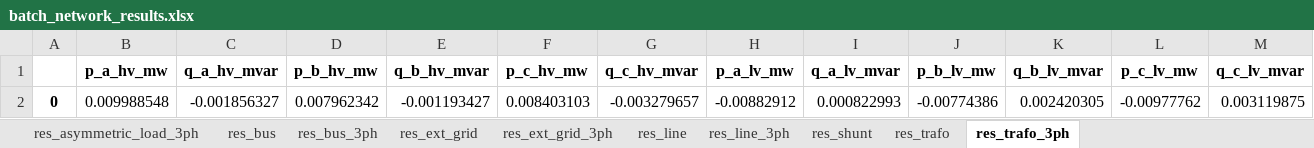
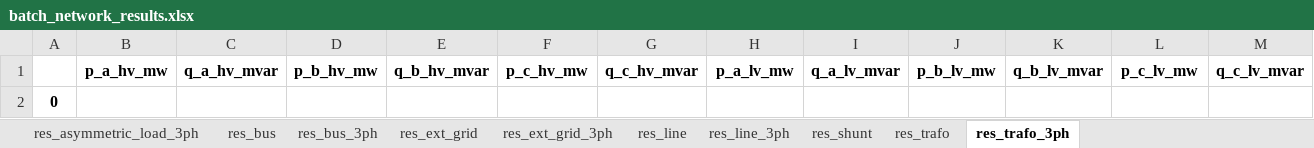
Before and after one commit to antoniovitorvb/IST-thesis-hosting-capacity, an Excel workbook: code/batch_network_results.xlsx, sheet res_trafo_3ph, drawn as a sheet; only a part is shown; values as stored, in another font and other column widths than the file's, no borders; removed rows and columns are numbered as before the commit, all else as after; rows hold the shown columns only; the diff names each change by its address in the sheet, - before the commit and + after, or states it on an @@ line.

```diff
--- a/code/batch_network_results.xlsx (sheet res_trafo_3ph)
+++ b/code/batch_network_results.xlsx (sheet res_trafo_3ph)
-row 2: 0 | 0.009988548 | -0.001856327 | 0.007962342 | -0.001193427 | 0.008403103 | -0.003279657 | -0.00882912 | 0.000822993 | -0.00774386 | 0.002420305 | -0.00977762 | 0.003119875
+row 2: 0
```
Also changed, not shown: sheet res_line_3ph, sheet res_line, sheet res_bus_3ph, sheet res_bus, sheet res_asymmetric_load_3ph, sheet res_trafo, 3 more sheets, code/basic_network_results.xlsx, 3 other files.
